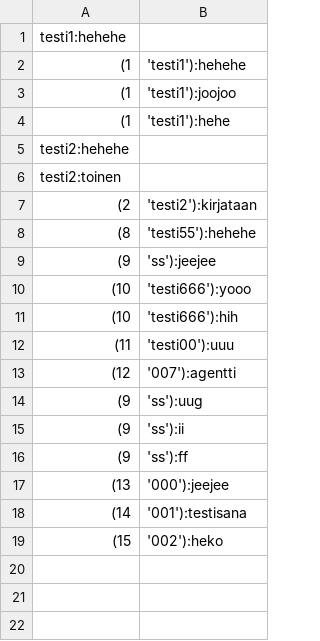
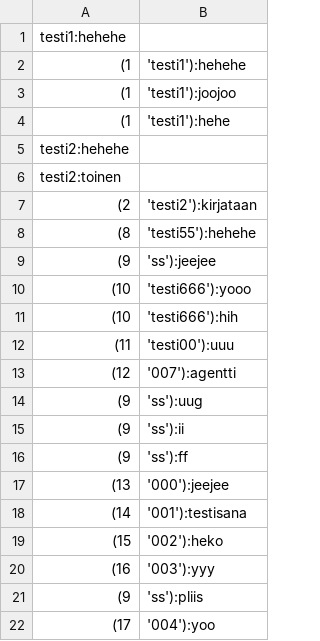
Before and after one commit to sansilla/ot-harjoitustyo, a CSV file: data/notes.csv, drawn as a sheet.

```diff
--- a/data/notes.csv
+++ b/data/notes.csv
@@ -19 +19,4 @@ testi2:toinen
 (15, '002'):heko
+(16, '003'):yyy
+(9, 'ss'):pliis
+(17, '004'):yoo
```
Also changed, not shown: 1 other file.
